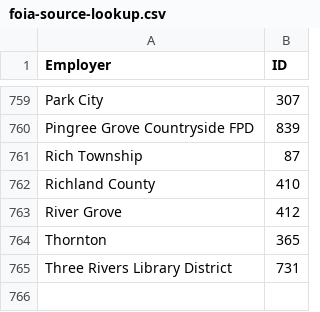
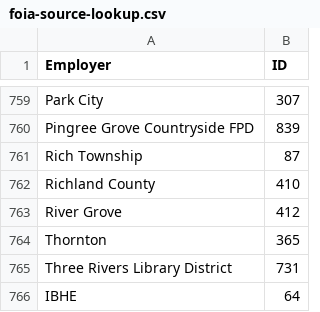
Before and after one commit to datamade/bga-payroll, a CSV file: data/raw/foia-source-lookup.csv, drawn as a sheet; only a part is shown, gaps mark what is left out; the diff names each change by its address in the sheet, - before the commit and + after, or states it on an @@ line.

Commit message:
Revert FOIA source changes, add IBHE

```diff
--- a/data/raw/foia-source-lookup.csv
+++ b/data/raw/foia-source-lookup.csv
+row 766: IBHE | 64
```
Also changed, not shown: 3 other files.
